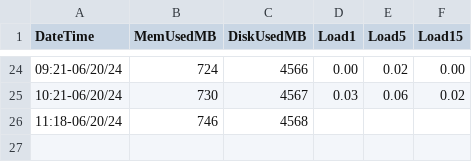
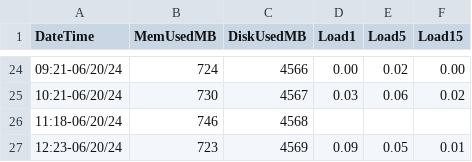
Before and after one commit to port19x/github-actions-monitoring, a CSV file: stats.csv, drawn as a sheet; only a part is shown, gaps mark what is left out.

```diff
--- a/stats.csv
+++ b/stats.csv
@@ -26 +26,2 @@ DateTime,MemUsedMB,DiskUsedMB,Load1,Load5,Load15
 11:18-06/20/24,746,4568,
+12:23-06/20/24,723,4569,0.09,0.05,0.01
```
